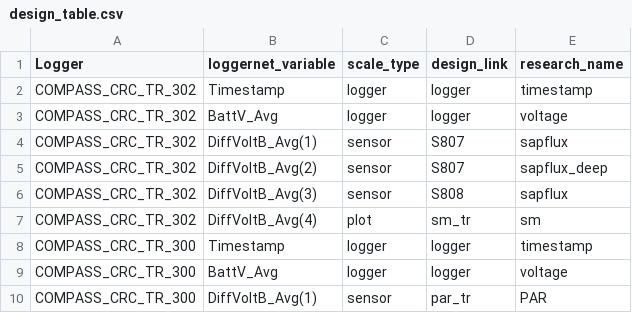
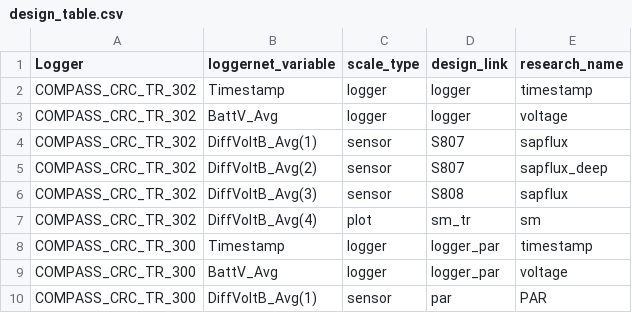
Before and after one commit to COMPASS-DOE/compasstools, a CSV file: misc/schema_test/design_table.csv, drawn as a sheet.

```diff
--- a/misc/schema_test/design_table.csv
+++ b/misc/schema_test/design_table.csv
@@ -7,4 +7,4 @@ COMPASS_CRC_TR_302,DiffVoltB_Avg(3),sensor,S808,sapflux
 COMPASS_CRC_TR_302,DiffVoltB_Avg(4),plot,sm_tr,sm
-COMPASS_CRC_TR_300,Timestamp,logger,logger,timestamp
-COMPASS_CRC_TR_300,BattV_Avg,logger,logger,voltage
-COMPASS_CRC_TR_300,DiffVoltB_Avg(1),sensor,par_tr,PAR
+COMPASS_CRC_TR_300,Timestamp,logger,logger_par,timestamp
+COMPASS_CRC_TR_300,BattV_Avg,logger,logger_par,voltage
+COMPASS_CRC_TR_300,DiffVoltB_Avg(1),sensor,par,PAR
```
Also changed, not shown: misc/schema_test/logger_data302.csv, 5 other files.
